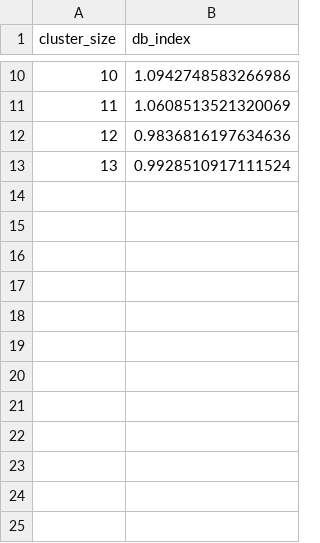
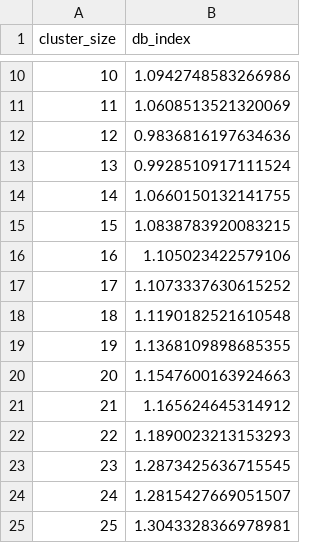
Before and after one commit to greati/covertype-data-analysis, a CSV file: results/agg_clustering_lda.csv, drawn as a sheet; only a part is shown, gaps mark what is left out.

Commit message:
Include results of agglomerative

```diff
--- a/results/agg_clustering_lda.csv
+++ b/results/agg_clustering_lda.csv
@@ -13 +13,13 @@ cluster_size,db_index
 13,0.9928510917111524
+14,1.0660150132141755
+15,1.0838783920083215
+16,1.105023422579106
+17,1.1073337630615252
+18,1.1190182521610548
+19,1.1368109898685355
+20,1.1547600163924663
+21,1.165624645314912
+22,1.1890023213153293
+23,1.2873425636715545
+24,1.2815427669051507
+25,1.3043328366978981
```
Also changed, not shown: results/agg_clustering_original.csv, 25 other files.
